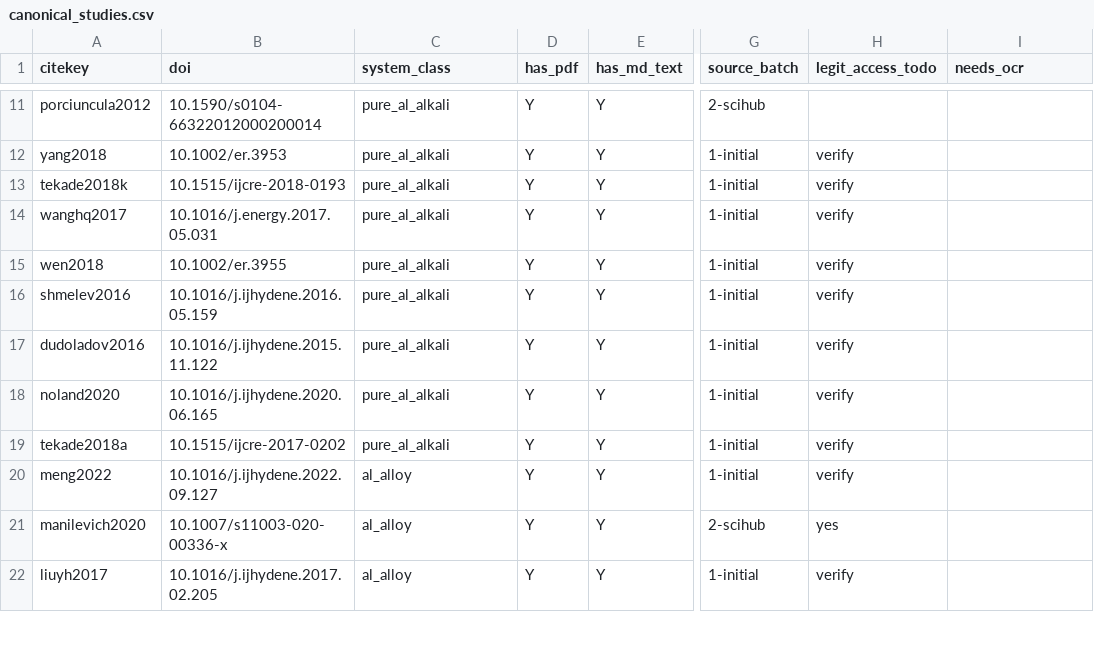
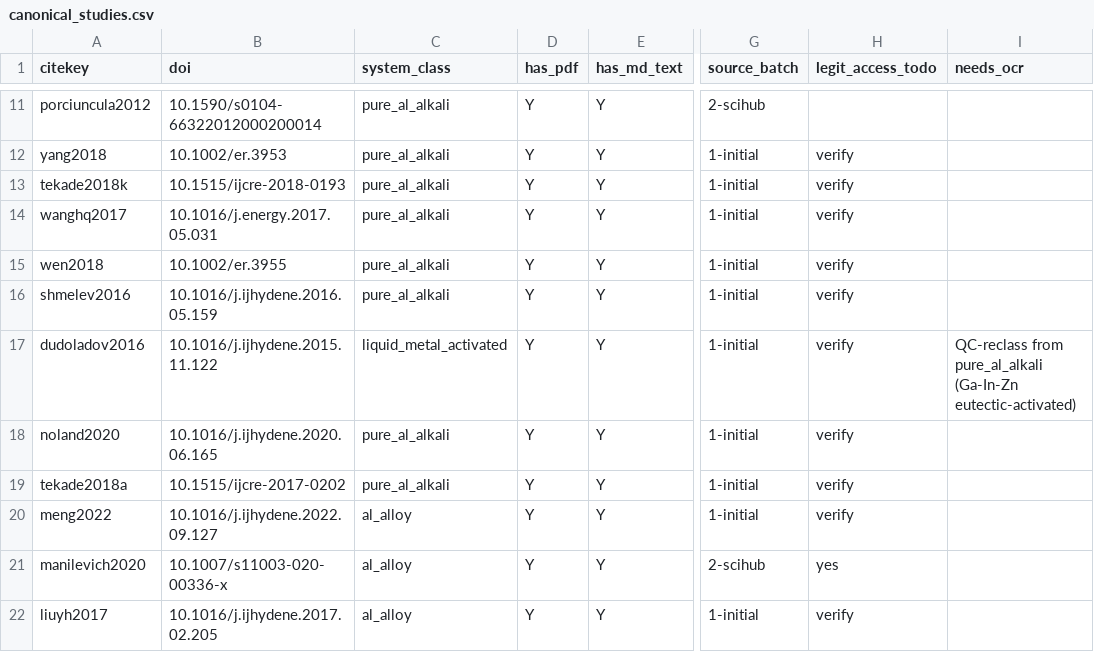
Before and after one commit to zegran/AIH2, a CSV file: data/wp1/canonical_studies.csv, drawn as a sheet; only a part is shown, gaps mark what is left out; the diff names each change by its address in the sheet, - before the commit and + after, or states it on an @@ line.

```diff
--- a/data/wp1/canonical_studies.csv
+++ b/data/wp1/canonical_studies.csv
-C17 (system_class): pure_al_alkali
+C17 (system_class): liquid_metal_activated
-I17 (needs_ocr): (empty)
+I17 (needs_ocr): QC-reclass from pure_al_alkali (Ga-In-Zn eutectic-activated)
```
Also changed, not shown: data/wp1/extraction_rows.csv, data/wp1/master_dois.csv, 3 other files.
